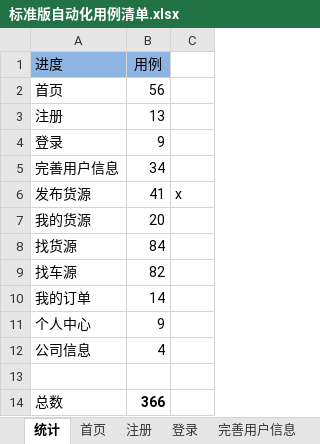
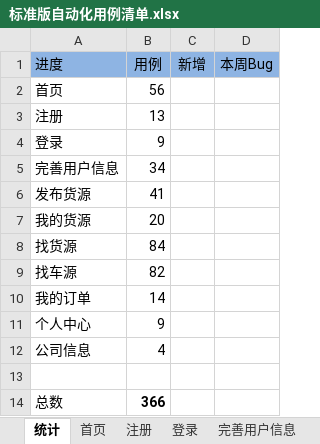
Before and after one commit to stephenwang1011/web-logistics-standard, an Excel workbook: logistics/res/caselist/标准版自动化用例清单.xlsx, sheet 统计, drawn as a sheet; values as stored, in another font and other column widths than the file's, no borders; removed rows and columns are numbered as before the commit, all else as after; the diff names each change by its address in the sheet, - before the commit and + after, or states it on an @@ line.

Commit message:
新增caselist统计

```diff
--- a/logistics/res/caselist/标准版自动化用例清单.xlsx (sheet 统计)
+++ b/logistics/res/caselist/标准版自动化用例清单.xlsx (sheet 统计)
-column C, row 6: x
+column C (新增), empty
+column D (本周Bug), empty
```
Also changed, not shown: sheet 首页.
